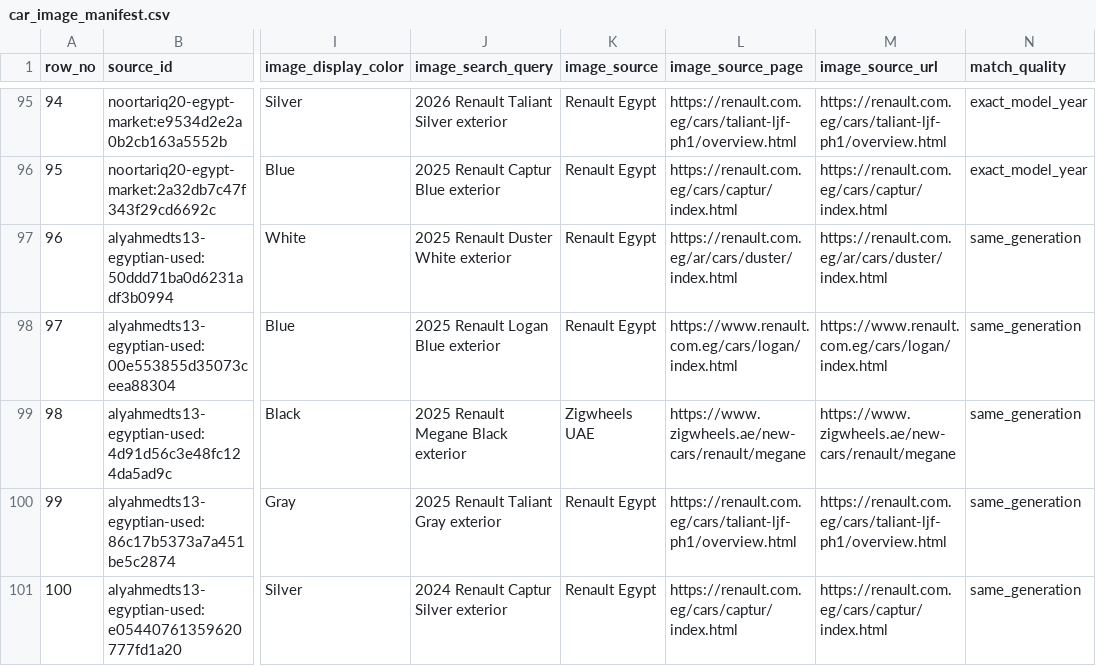
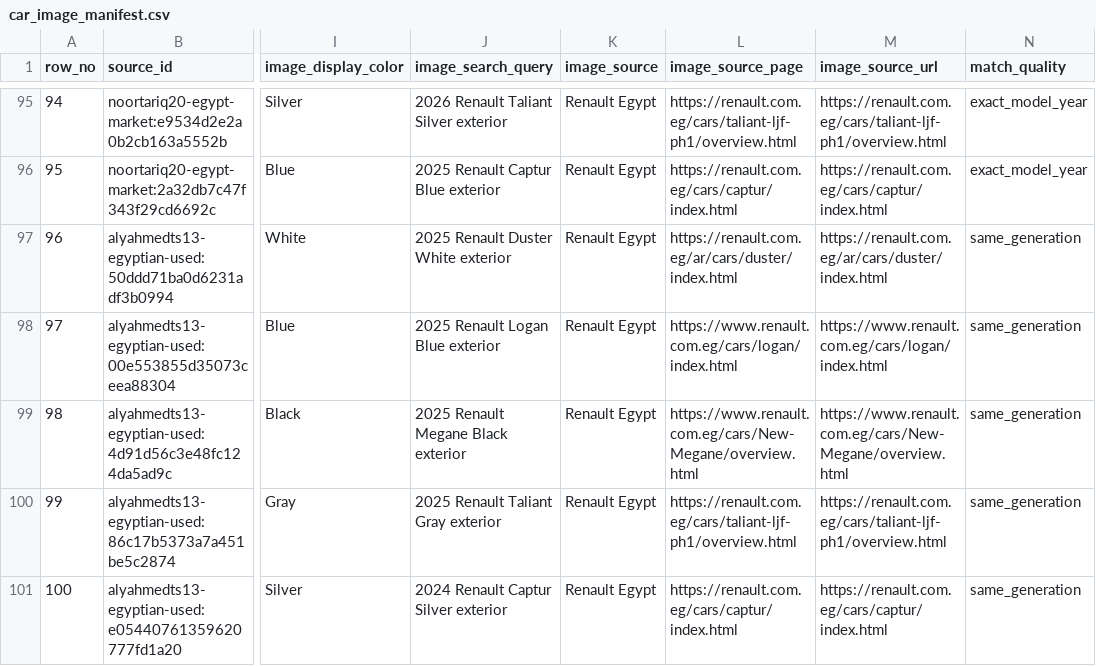
Before and after one commit to momen320230161-hub/ai-car-dealership-agent, a CSV file: data/car_image_manifest.csv, drawn as a sheet; only a part is shown, gaps mark what is left out; the diff covers the shown part only; the diff names each change by its address in the sheet, - before the commit and + after, or states it on an @@ line.

Commit message:
Replace blocked live-catalog image sources

```diff
--- a/data/car_image_manifest.csv
+++ b/data/car_image_manifest.csv
-K99 (image_source): Zigwheels UAE
+K99 (image_source): Renault Egypt
-L99 (image_source_page): https://www.zigwheels.ae/new-cars/renault/megane
+L99 (image_source_page): https://www.renault.com.eg/cars/New-Megane/overview.html
-M99 (image_source_url): https://www.zigwheels.ae/new-cars/renault/megane
+M99 (image_source_url): https://www.renault.com.eg/cars/New-Megane/overview.html
```
Also changed, not shown: 76 edited cells elsewhere in this file.
